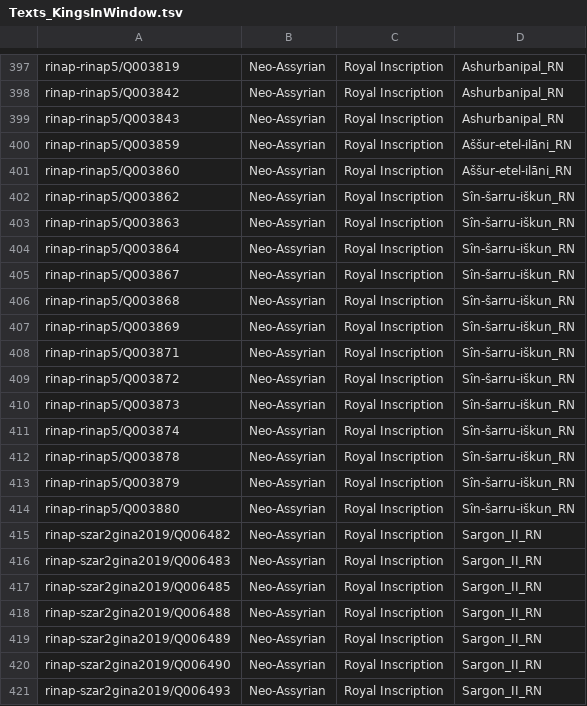
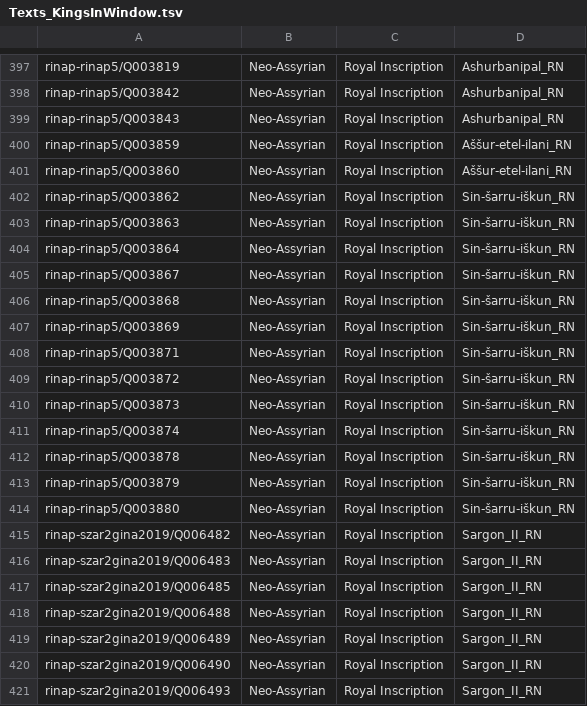
Before and after one commit to anee-helsinki/KingsQueensAndDeities, a TSV file: Kings/Texts_KingsInWindow.tsv, drawn as a sheet; only a part is shown, gaps mark what is left out.

Commit message:
Update Texts_KingsInWindow.tsv

```diff
--- a/Kings/Texts_KingsInWindow.tsv
+++ b/Kings/Texts_KingsInWindow.tsv
@@ -399,17 +399,17 @@ rinap-rinap5/Q003842	Neo-Assyrian	Royal Inscription	Ashurbanipal_RN
 rinap-rinap5/Q003843	Neo-Assyrian	Royal Inscription	Ashurbanipal_RN
-rinap-rinap5/Q003859	Neo-Assyrian	Royal Inscription	Aššur-etel-ilāni_RN
-rinap-rinap5/Q003860	Neo-Assyrian	Royal Inscription	Aššur-etel-ilāni_RN
-rinap-rinap5/Q003862	Neo-Assyrian	Royal Inscription	Sîn-šarru-iškun_RN
-rinap-rinap5/Q003863	Neo-Assyrian	Royal Inscription	Sîn-šarru-iškun_RN
-rinap-rinap5/Q003864	Neo-Assyrian	Royal Inscription	Sîn-šarru-iškun_RN
-rinap-rinap5/Q003867	Neo-Assyrian	Royal Inscription	Sîn-šarru-iškun_RN
-rinap-rinap5/Q003868	Neo-Assyrian	Royal Inscription	Sîn-šarru-iškun_RN
-rinap-rinap5/Q003869	Neo-Assyrian	Royal Inscription	Sîn-šarru-iškun_RN
-rinap-rinap5/Q003871	Neo-Assyrian	Royal Inscription	Sîn-šarru-iškun_RN
-rinap-rinap5/Q003872	Neo-Assyrian	Royal Inscription	Sîn-šarru-iškun_RN
-rinap-rinap5/Q003873	Neo-Assyrian	Royal Inscription	Sîn-šarru-iškun_RN
-rinap-rinap5/Q003874	Neo-Assyrian	Royal Inscription	Sîn-šarru-iškun_RN
-rinap-rinap5/Q003878	Neo-Assyrian	Royal Inscription	Sîn-šarru-iškun_RN
-rinap-rinap5/Q003879	Neo-Assyrian	Royal Inscription	Sîn-šarru-iškun_RN
-rinap-rinap5/Q003880	Neo-Assyrian	Royal Inscription	Sîn-šarru-iškun_RN
+rinap-rinap5/Q003859	Neo-Assyrian	Royal Inscription	Aššur-etel-ilani_RN
+rinap-rinap5/Q003860	Neo-Assyrian	Royal Inscription	Aššur-etel-ilani_RN
+rinap-rinap5/Q003862	Neo-Assyrian	Royal Inscription	Sin-šarru-iškun_RN
+rinap-rinap5/Q003863	Neo-Assyrian	Royal Inscription	Sin-šarru-iškun_RN
+rinap-rinap5/Q003864	Neo-Assyrian	Royal Inscription	Sin-šarru-iškun_RN
+rinap-rinap5/Q003867	Neo-Assyrian	Royal Inscription	Sin-šarru-iškun_RN
+rinap-rinap5/Q003868	Neo-Assyrian	Royal Inscription	Sin-šarru-iškun_RN
+rinap-rinap5/Q003869	Neo-Assyrian	Royal Inscription	Sin-šarru-iškun_RN
+rinap-rinap5/Q003871	Neo-Assyrian	Royal Inscription	Sin-šarru-iškun_RN
+rinap-rinap5/Q003872	Neo-Assyrian	Royal Inscription	Sin-šarru-iškun_RN
+rinap-rinap5/Q003873	Neo-Assyrian	Royal Inscription	Sin-šarru-iškun_RN
+rinap-rinap5/Q003874	Neo-Assyrian	Royal Inscription	Sin-šarru-iškun_RN
+rinap-rinap5/Q003878	Neo-Assyrian	Royal Inscription	Sin-šarru-iškun_RN
+rinap-rinap5/Q003879	Neo-Assyrian	Royal Inscription	Sin-šarru-iškun_RN
+rinap-rinap5/Q003880	Neo-Assyrian	Royal Inscription	Sin-šarru-iškun_RN
 rinap-szar2gina2019/Q006482	Neo-Assyrian	Royal Inscription	Sargon_II_RN
```
